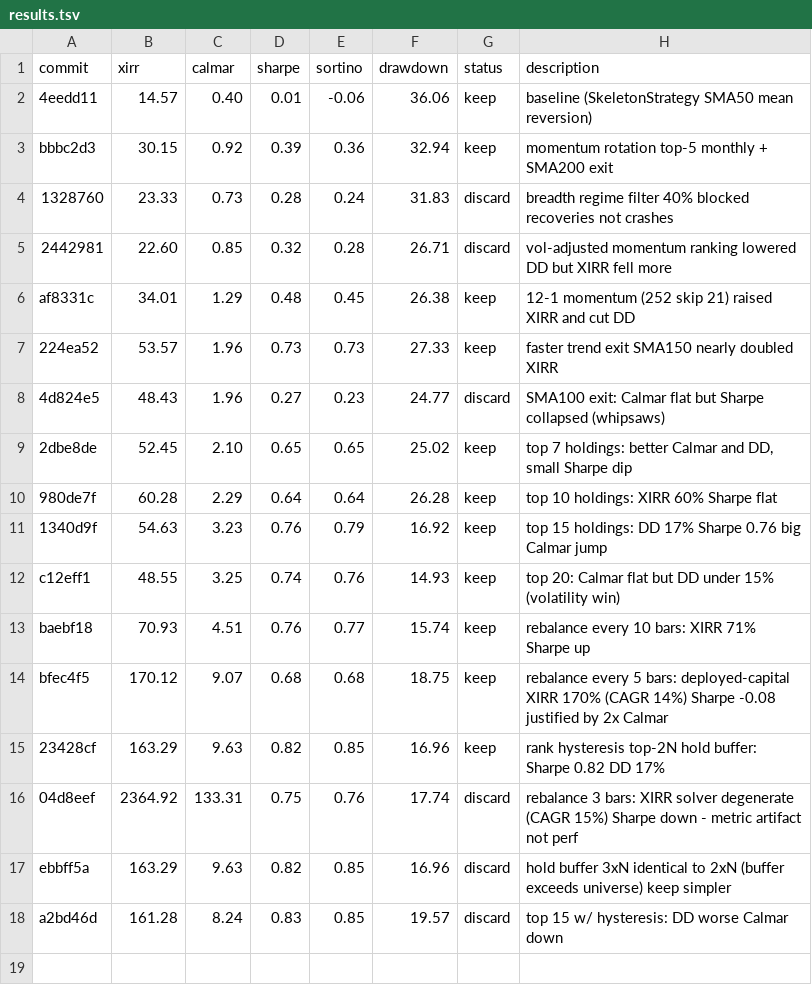
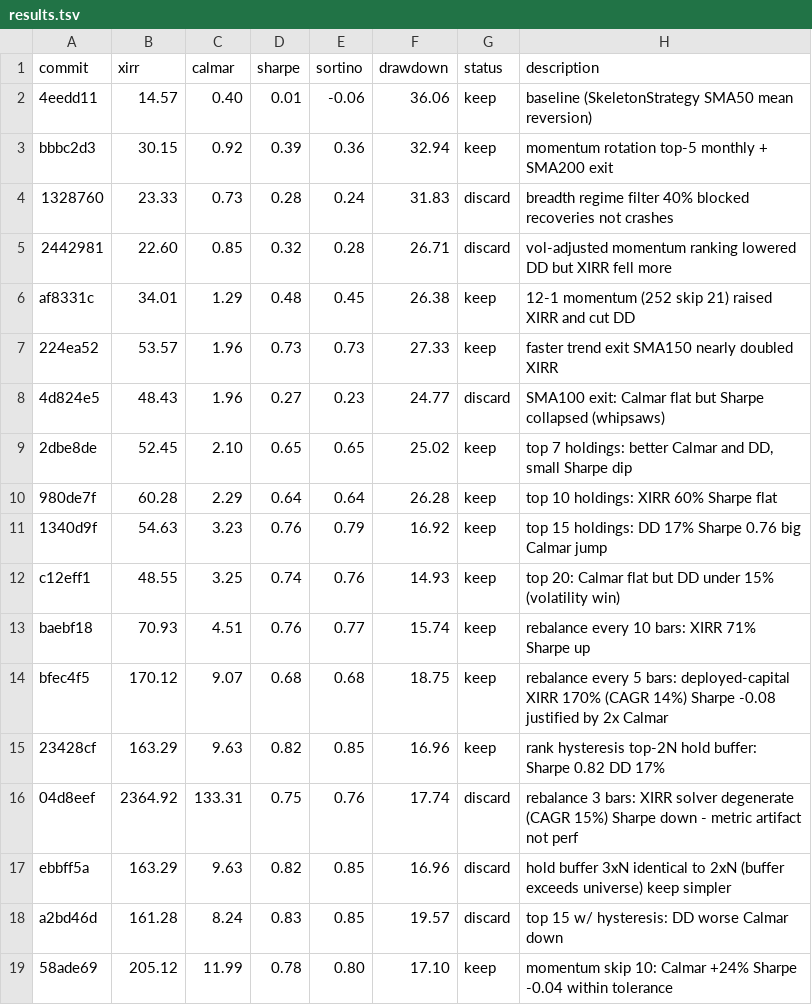
Before and after one commit to meet-minimalist/Backtrader-experiments, a TSV file: results.tsv, drawn as a sheet.

```diff
--- a/results.tsv
+++ b/results.tsv
@@ -18 +18,2 @@ ebbff5a	163.29	9.63	0.82	0.85	16.96	discard	hold buffer 3xN identical to 2xN (bu
 a2bd46d	161.28	8.24	0.83	0.85	19.57	discard	top 15 w/ hysteresis: DD worse Calmar down
+58ade69	205.12	11.99	0.78	0.80	17.10	keep	momentum skip 10: Calmar +24% Sharpe -0.04 within tolerance
```
